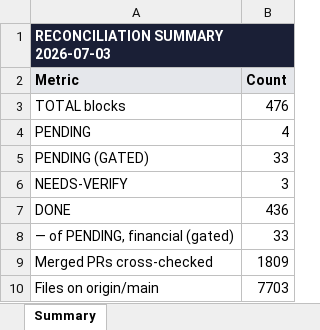
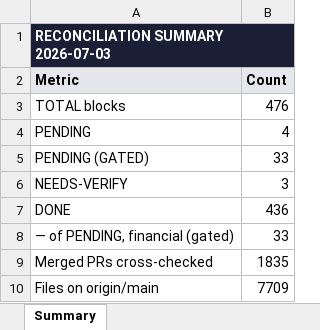
Before and after one commit to tioperfumes07/IH35-TMS, an Excel workbook: docs/trackers/exports/IH35-TMS-BLOCK-RECONCILIATION-2026-07-03.xlsx, sheet Summary, drawn as a sheet; values as stored, in another font and other column widths than the file's, no borders; the diff names each change by its address in the sheet, - before the commit and + after, or states it on an @@ line.

Commit message:
chore(program): refresh block-reconciliation snapshot (PM) — merged-PR spine 1835
Re-ran reconcile:blocks after today's merges. Block counts unchanged (436 done / 40 open — the
banking/accounting/visual FIXES are PRs, not registered blocks, so Focus/Pending don't move);
merged-PR spine advanced 1813→1835 and the data-as-of stamp refreshes. Deploys so the Program
Board + Final Additions page read current data.

```diff
--- a/docs/trackers/exports/IH35-TMS-BLOCK-RECONCILIATION-2026-07-03.xlsx (sheet Summary)
+++ b/docs/trackers/exports/IH35-TMS-BLOCK-RECONCILIATION-2026-07-03.xlsx (sheet Summary)
-B9 (Count): 1809
+B9 (Count): 1835
-B10 (Count): 7703
+B10 (Count): 7709
```
Also changed, not shown: sheet All Blocks (built vs pending), 2 other files.
